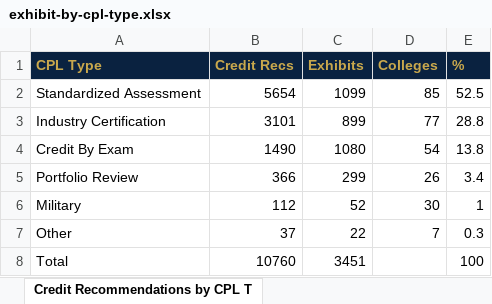
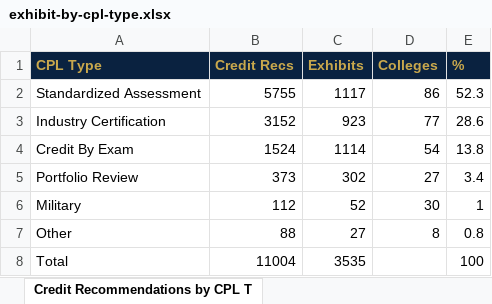
Before and after one commit to CPL-Initiative/cpl-project-tracker, an Excel workbook: exports/exhibit-by-cpl-type.xlsx, sheet Credit Recommendations by CPL T, drawn as a sheet; values as stored, in another font and other column widths than the file's, no borders; the diff names each change by its address in the sheet, - before the commit and + after, or states it on an @@ line.

```diff
--- a/exports/exhibit-by-cpl-type.xlsx (sheet Credit Recommendations by CPL T)
+++ b/exports/exhibit-by-cpl-type.xlsx (sheet Credit Recommendations by CPL T)
-B2 (Credit Recs): 5654
+B2 (Credit Recs): 5755
-C2 (Exhibits): 1099
+C2 (Exhibits): 1117
-D2 (Colleges): 85
+D2 (Colleges): 86
-E2 (%): 52.5
+E2 (%): 52.3
-B3 (Credit Recs): 3101
+B3 (Credit Recs): 3152
-C3 (Exhibits): 899
+C3 (Exhibits): 923
-E3 (%): 28.8
+E3 (%): 28.6
-B4 (Credit Recs): 1490
+B4 (Credit Recs): 1524
-C4 (Exhibits): 1080
+C4 (Exhibits): 1114
-B5 (Credit Recs): 366
+B5 (Credit Recs): 373
-C5 (Exhibits): 299
+C5 (Exhibits): 302
-D5 (Colleges): 26
+D5 (Colleges): 27
-B7 (Credit Recs): 37
+B7 (Credit Recs): 88
-C7 (Exhibits): 22
+C7 (Exhibits): 27
-D7 (Colleges): 7
+D7 (Colleges): 8
-E7 (%): 0.3
+E7 (%): 0.8
-B8 (Credit Recs): 10760
+B8 (Credit Recs): 11004
-C8 (Exhibits): 3451
+C8 (Exhibits): 3535
```
Also changed, not shown: exports/exhibit-by-college.xlsx, exports/exhibit-by-discipline.xlsx, 10 other files.
